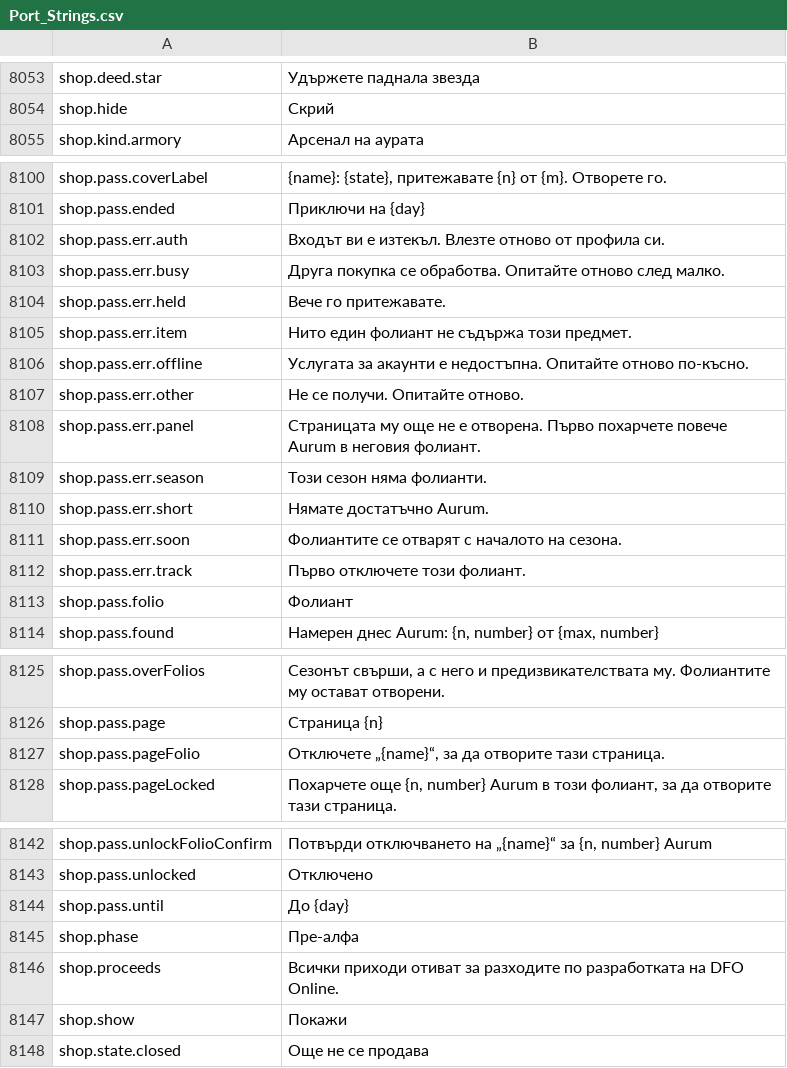
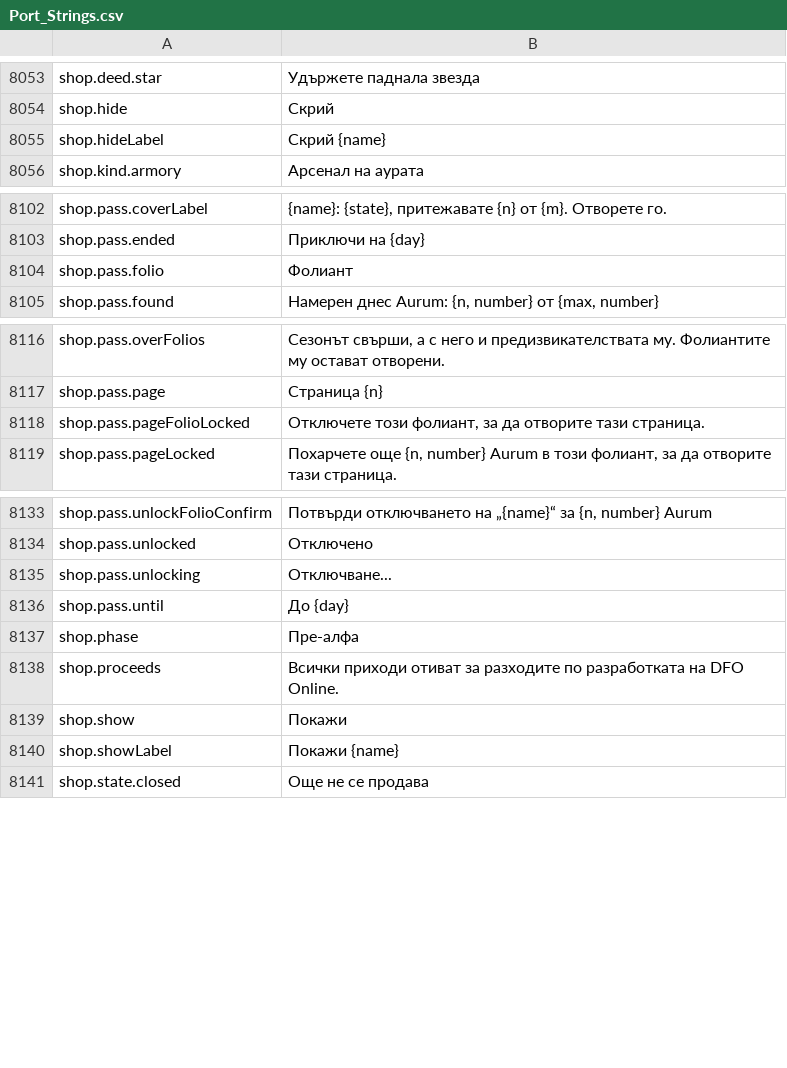
Before and after one commit to Lattymoy/daggerfall-js-source, a CSV file: locales/bg/Port_Strings.csv, drawn as a sheet; only a part is shown, gaps mark what is left out; the diff covers the shown part only.

```diff
--- a/locales/bg/Port_Strings.csv
+++ b/locales/bg/Port_Strings.csv
@@ -8056,2 +8056,3 @@ shop.deed.star,"Удържете паднала звезда"
 shop.hide,"Скрий"
+shop.hideLabel,"Скрий {name}"
 shop.kind.armory,"Арсенал на аурата"
@@ -8103,13 +8105,2 @@ shop.pass.coverLabel,"{name}: {state}, притежавате {n} от {m}. От
 shop.pass.ended,"Приключи на {day}"
-shop.pass.err.auth,"Входът ви е изтекъл. Влезте отново от профила си."
-shop.pass.err.busy,"Друга покупка се обработва. Опитайте отново след малко."
-shop.pass.err.held,"Вече го притежавате."
-shop.pass.err.item,"Нито един фолиант не съдържа този предмет."
-shop.pass.err.offline,"Услугата за акаунти е недостъпна. Опитайте отново по-късно."
-shop.pass.err.other,"Не се получи. Опитайте отново."
-shop.pass.err.panel,"Страницата му още не е отворена. Първо похарчете повече Aurum в неговия фолиант."
-shop.pass.err.season,"Този сезон няма фолианти."
-shop.pass.err.short,"Нямате достатъчно Aurum."
-shop.pass.err.soon,"Фолиантите се отварят с началото на сезона."
-shop.pass.err.track,"Първо отключете този фолиант."
 shop.pass.folio,"Фолиант"
@@ -8128,3 +8119,3 @@ shop.pass.overFolios,"Сезонът свърши, а с него и преди
 shop.pass.page,"Страница {n}"
-shop.pass.pageFolio,"Отключете „{name}“, за да отворите тази страница."
+shop.pass.pageFolioLocked,"Отключете този фолиант, за да отворите тази страница."
 shop.pass.pageLocked,"Похарчете още {n, number} Aurum в този фолиант, за да отворите тази страница."
@@ -8145,2 +8136,3 @@ shop.pass.unlockFolioConfirm,"Потвърди отключването на „
 shop.pass.unlocked,"Отключено"
+shop.pass.unlocking,"Отключване..."
 shop.pass.until,"До {day}"
@@ -8149,2 +8141,3 @@ shop.proceeds,"Всички приходи отиват за разходите
 shop.show,"Покажи"
+shop.showLabel,"Покажи {name}"
 shop.state.closed,"Още не се продава"
```
Also changed, not shown: 3 added rows elsewhere in this file, locales/de/Port_Strings.csv, locales/fr/Port_Strings.csv, 25 other files.
